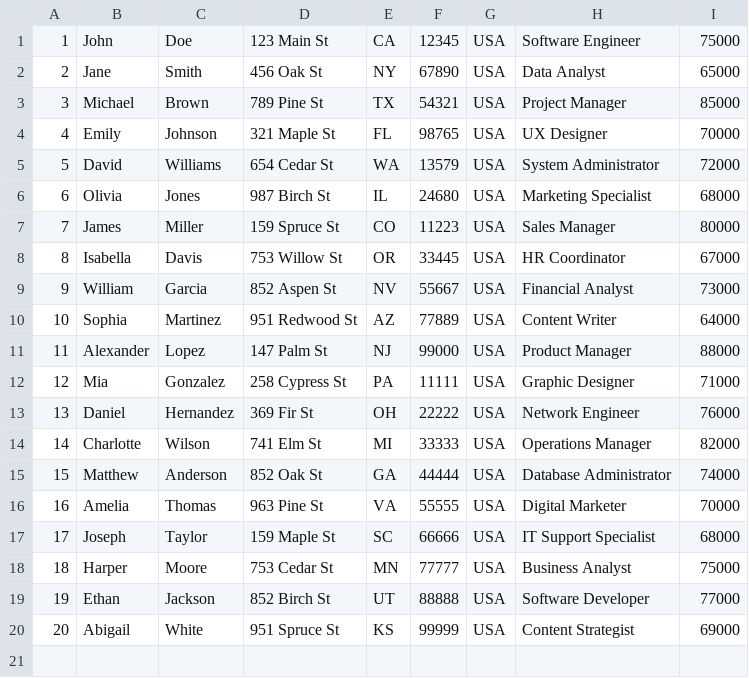
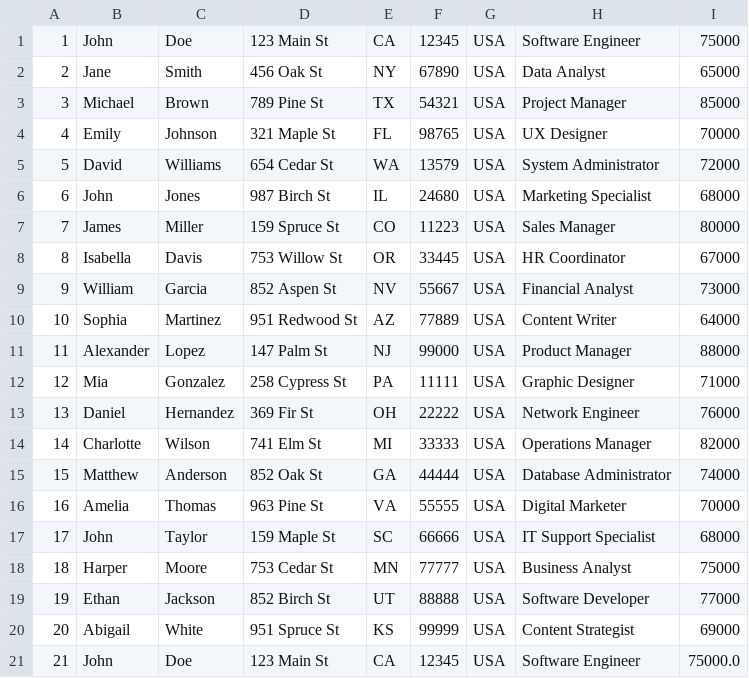
Before and after one commit to milindsable150982/python-code-labs, a CSV file: FastApi/employee-service/Employee.csv, drawn as a sheet.

Commit message:
Additional endpoints for employee service

```diff
--- a/FastApi/employee-service/Employee.csv
+++ b/FastApi/employee-service/Employee.csv
@@ -5,3 +5,3 @@
 5,David,Williams,654 Cedar St,WA,13579,USA,System Administrator,72000
-6,Olivia,Jones,987 Birch St,IL,24680,USA,Marketing Specialist,68000
+6,John,Jones,987 Birch St,IL,24680,USA,Marketing Specialist,68000
 7,James,Miller,159 Spruce St,CO,11223,USA,Sales Manager,80000
@@ -16,3 +16,3 @@
 16,Amelia,Thomas,963 Pine St,VA,55555,USA,Digital Marketer,70000
-17,Joseph,Taylor,159 Maple St,SC,66666,USA,IT Support Specialist,68000
+17,John,Taylor,159 Maple St,SC,66666,USA,IT Support Specialist,68000
 18,Harper,Moore,753 Cedar St,MN,77777,USA,Business Analyst,75000
@@ -20 +20,2 @@
 20,Abigail,White,951 Spruce St,KS,99999,USA,Content Strategist,69000
+21,John,Doe,123 Main St,CA,12345,USA,Software Engineer,75000.0
```
Also changed, not shown: 5 other files.
